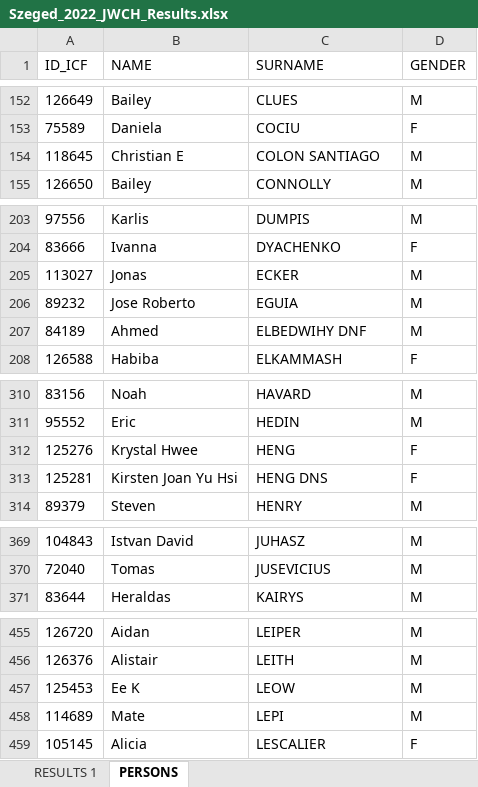
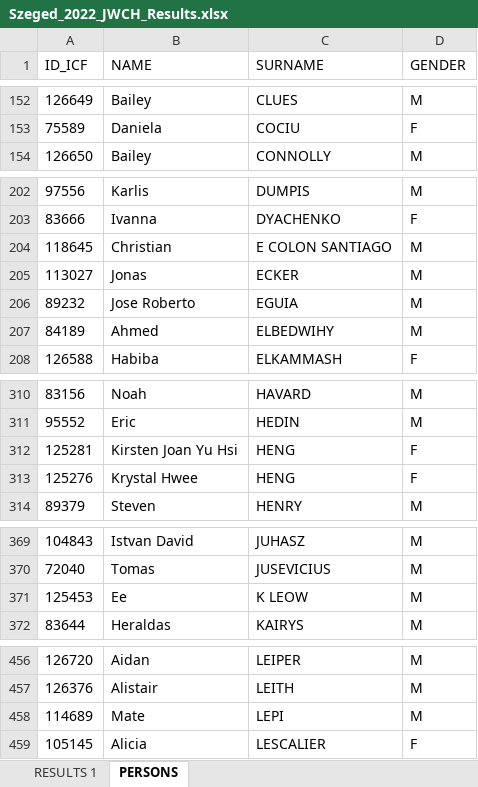
Before and after one commit to kenderfoka/race-sheets, an Excel workbook: events/Szeged_2022_JWCH/Szeged_2022_JWCH_Results.xlsx, sheet PERSONS, drawn as a sheet; only a part is shown, gaps mark what is left out; values as stored, in another font and other column widths than the file's, no borders; removed rows and columns are numbered as before the commit, all else as after; the diff covers the shown part only; the diff names each change by its address in the sheet, - before the commit and + after, or states it on an @@ line.

Commit message:
Publish Szeged_2024_WC, Szeged_2022_JWCH

```diff
--- a/events/Szeged_2022_JWCH/Szeged_2022_JWCH_Results.xlsx (sheet PERSONS)
+++ b/events/Szeged_2022_JWCH/Szeged_2022_JWCH_Results.xlsx (sheet PERSONS)
-row 154: 118645 | Christian E | COLON SANTIAGO | M
+row 204: 118645 | Christian | E COLON SANTIAGO | M
-C207 (SURNAME): ELBEDWIHY DNF
+C207 (SURNAME): ELBEDWIHY
+row 312: 125281 | Kirsten Joan Yu Hsi | HENG | F
-row 313: 125281 | Kirsten Joan Yu Hsi | HENG DNS | F
+row 371: 125453 | Ee | K LEOW | M
-row 457: 125453 | Ee K | LEOW | M
```
Also changed, not shown: 5 edited cells elsewhere in this sheet, sheet RESULTS 1, events/Szeged_2024_WC/Szeged_2024_WC_Results.xlsx, 3 other files.
